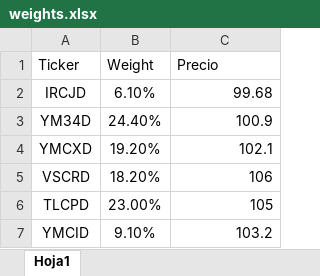
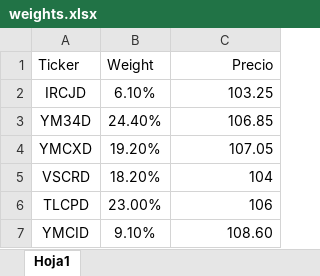
Before and after one commit to mishakura/quant, an Excel workbook: cfon/weights.xlsx, sheet Hoja1, drawn as a sheet; values as stored, in another font and other column widths than the file's, no borders; the diff names each change by its address in the sheet, - before the commit and + after, or states it on an @@ line.

```diff
--- a/cfon/weights.xlsx (sheet Hoja1)
+++ b/cfon/weights.xlsx (sheet Hoja1)
-C1 alignment: left
+C1 alignment: right
-C2 (Precio): 99.68
+C2 (Precio): 103.25
-C3 (Precio): 100.9
+C3 (Precio): 106.85
-C4 (Precio): 102.1
+C4 (Precio): 107.05
-C5 (Precio): 106
+C5 (Precio): 104
-C6 (Precio): 105
+C6 (Precio): 106
-C7 (Precio): 103.2
+C7 (Precio): 108.60
```
Also changed, not shown: cfon/cashflow_resultado.xlsx, 4 other files.
